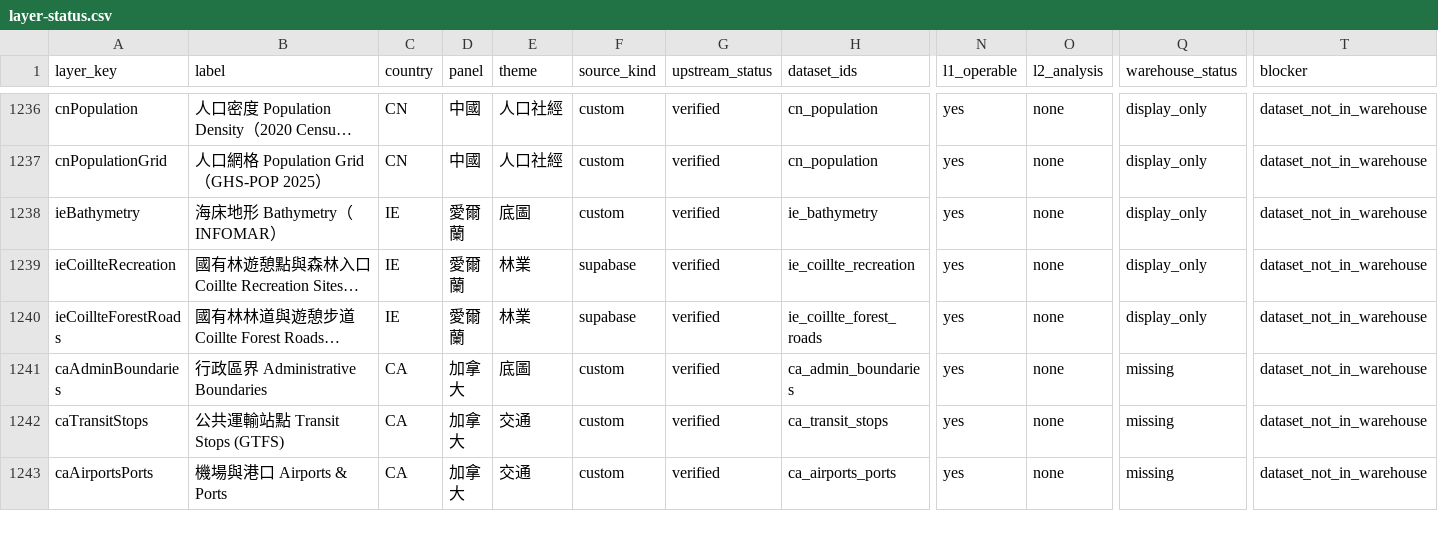
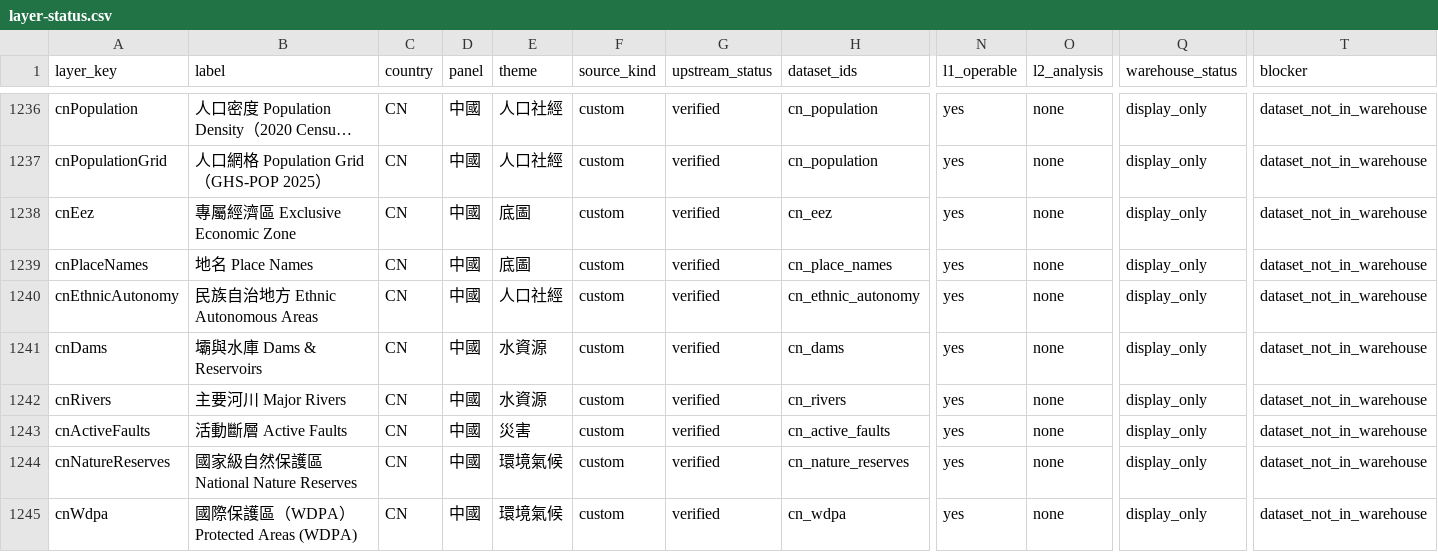
Before and after one commit to ianlkl11234s/mini-taiwan-pulse, a CSV file: docs/features/general-analysis/layer-status.csv, drawn as a sheet; only a part is shown, gaps mark what is left out; the shorter side is filled out with more unchanged rows; long unchanged cells end in …; rows hold the shown columns only; the diff covers the shown part only; the diff names each change by its address in the sheet, - before the commit and + after, or states it on an @@ line.

```diff
--- a/docs/features/general-analysis/layer-status.csv
+++ b/docs/features/general-analysis/layer-status.csv
+row 1238: cnEez | 專屬經濟區 Exclusive Economic Zone | CN | 中國 | 底圖 | custom | verified | cn_eez | yes | none | display_only | dataset_not_in_warehouse
+row 1239: cnPlaceNames | 地名 Place Names | CN | 中國 | 底圖 | custom | verified | cn_place_names | yes | none | display_only | dataset_not_in_warehouse
+row 1240: cnEthnicAutonomy | 民族自治地方 Ethnic Autonomous Areas | CN | 中國 | 人口社經 | custom | verified | cn_ethnic_autonomy | yes | none | display_only | dataset_not_in_warehouse
+row 1241: cnDams | 壩與水庫 Dams & Reservoirs | CN | 中國 | 水資源 | custom | verified | cn_dams | yes | none | display_only | dataset_not_in_warehouse
+row 1242: cnRivers | 主要河川 Major Rivers | CN | 中國 | 水資源 | custom | verified | cn_rivers | yes | none | display_only | dataset_not_in_warehouse
+row 1243: cnActiveFaults | 活動斷層 Active Faults | CN | 中國 | 災害 | custom | verified | cn_active_faults | yes | none | display_only | dataset_not_in_warehouse
+row 1244: cnNatureReserves | 國家級自然保護區 National Nature Reserves | CN | 中國 | 環境氣候 | custom | verified | cn_nature_reserves | yes | none | display_only | dataset_not_in_warehouse
+row 1245: cnWdpa | 國際保護區（WDPA） Protected Areas (WDPA) | CN | 中國 | 環境氣候 | custom | verified | cn_wdpa | yes | none | display_only | dataset_not_in_warehouse
```
Also changed, not shown: 7 added rows elsewhere in this file, 28 other files.
